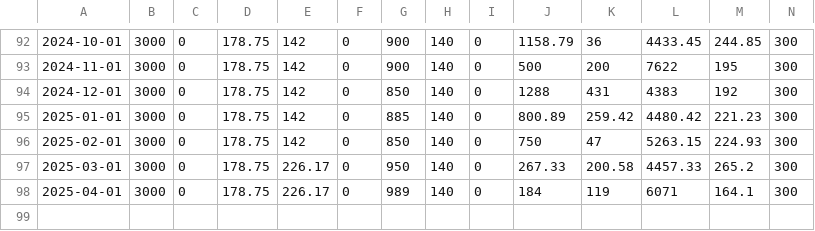
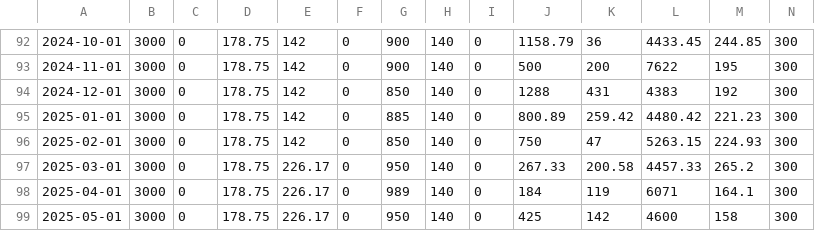
Before and after one commit to fkgruber/home, a CSV file: bills/allbills.csv, drawn as a sheet; only a part is shown, gaps mark what is left out; removed rows and columns are numbered as before the commit, all else as after; rows hold the shown columns only; the diff names each change by its address in the sheet, - before the commit and + after, or states it on an @@ line.

Commit message:
bill may

```diff
--- a/bills/allbills.csv
+++ b/bills/allbills.csv
-row 99: (empty)
+row 99: 2025-05-01 | 3000 | 0 | 178.75 | 226.17 | 0 | 950 | 140 | 0 | 425 | 142 | 4600 | 158 | 300
```
Also changed, not shown: 2 other files.
